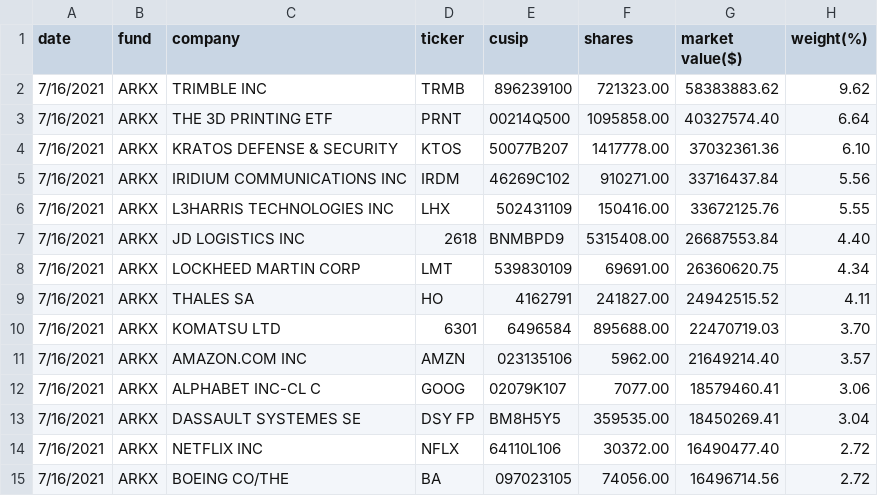
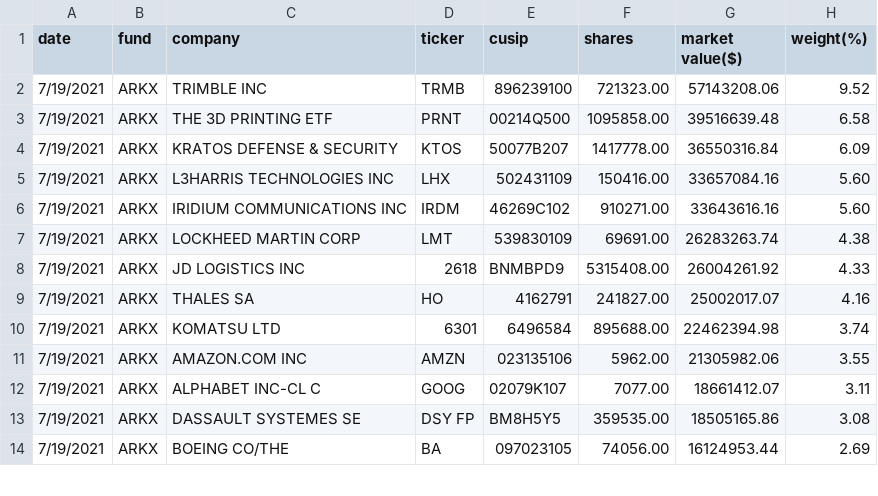
Before and after one commit to Jasonli8/ark-second, a CSV file: csv/ARK_SPACE_EXPLORATION_&_INNOVATION_ETF_ARKX_HOLDINGS_2021-6-19.csv, drawn as a sheet; only a part is shown; the diff covers the shown part only.

```diff
--- a/csv/ARK_SPACE_EXPLORATION_&_INNOVATION_ETF_ARKX_HOLDINGS_2021-6-19.csv
+++ b/csv/ARK_SPACE_EXPLORATION_&_INNOVATION_ETF_ARKX_HOLDINGS_2021-6-19.csv
@@ -1,15 +1,14 @@
 date,fund,company,ticker,cusip,shares,"market value($)",weight(%)
-7/16/2021,ARKX,"TRIMBLE INC",TRMB,896239100,721323.00,58383883.62,9.62
-7/16/2021,ARKX,"THE 3D PRINTING ETF",PRNT,00214Q500,1095858.00,40327574.40,6.64
-7/16/2021,ARKX,"KRATOS DEFENSE & SECURITY",KTOS,50077B207,1417778.00,37032361.36,6.10
-7/16/2021,ARKX,"IRIDIUM COMMUNICATIONS INC",IRDM,46269C102,910271.00,33716437.84,5.56
-7/16/2021,ARKX,"L3HARRIS TECHNOLOGIES INC",LHX,502431109,150416.00,33672125.76,5.55
-7/16/2021,ARKX,"JD LOGISTICS INC",2618,BNMBPD9,5315408.00,26687553.84,4.40
-7/16/2021,ARKX,"LOCKHEED MARTIN CORP",LMT,539830109,69691.00,26360620.75,4.34
-7/16/2021,ARKX,"THALES SA",HO,4162791,241827.00,24942515.52,4.11
-7/16/2021,ARKX,"KOMATSU LTD",6301,6496584,895688.00,22470719.03,3.70
-7/16/2021,ARKX,"AMAZON.COM INC",AMZN,023135106,5962.00,21649214.40,3.57
-7/16/2021,ARKX,"ALPHABET INC-CL C",GOOG,02079K107,7077.00,18579460.41,3.06
-7/16/2021,ARKX,"DASSAULT SYSTEMES SE","DSY FP",BM8H5Y5,359535.00,18450269.41,3.04
-7/16/2021,ARKX,"NETFLIX INC",NFLX,64110L106,30372.00,16490477.40,2.72
-7/16/2021,ARKX,"BOEING CO/THE",BA,097023105,74056.00,16496714.56,2.72
+7/19/2021,ARKX,"TRIMBLE INC",TRMB,896239100,721323.00,57143208.06,9.52
+7/19/2021,ARKX,"THE 3D PRINTING ETF",PRNT,00214Q500,1095858.00,39516639.48,6.58
+7/19/2021,ARKX,"KRATOS DEFENSE & SECURITY",KTOS,50077B207,1417778.00,36550316.84,6.09
+7/19/2021,ARKX,"L3HARRIS TECHNOLOGIES INC",LHX,502431109,150416.00,33657084.16,5.60
+7/19/2021,ARKX,"IRIDIUM COMMUNICATIONS INC",IRDM,46269C102,910271.00,33643616.16,5.60
+7/19/2021,ARKX,"LOCKHEED MARTIN CORP",LMT,539830109,69691.00,26283263.74,4.38
+7/19/2021,ARKX,"JD LOGISTICS INC",2618,BNMBPD9,5315408.00,26004261.92,4.33
+7/19/2021,ARKX,"THALES SA",HO,4162791,241827.00,25002017.07,4.16
+7/19/2021,ARKX,"KOMATSU LTD",6301,6496584,895688.00,22462394.98,3.74
+7/19/2021,ARKX,"AMAZON.COM INC",AMZN,023135106,5962.00,21305982.06,3.55
+7/19/2021,ARKX,"ALPHABET INC-CL C",GOOG,02079K107,7077.00,18661412.07,3.11
+7/19/2021,ARKX,"DASSAULT SYSTEMES SE","DSY FP",BM8H5Y5,359535.00,18505165.86,3.08
+7/19/2021,ARKX,"BOEING CO/THE",BA,097023105,74056.00,16124953.44,2.69
```
Also changed, not shown: 5 added rows, 4 removed rows and 53 edited cells elsewhere in this file, csv/ARK_INNOVATION_ETF_ARKK_HOLDINGS_2021-6-19.csv, 11 other files.
